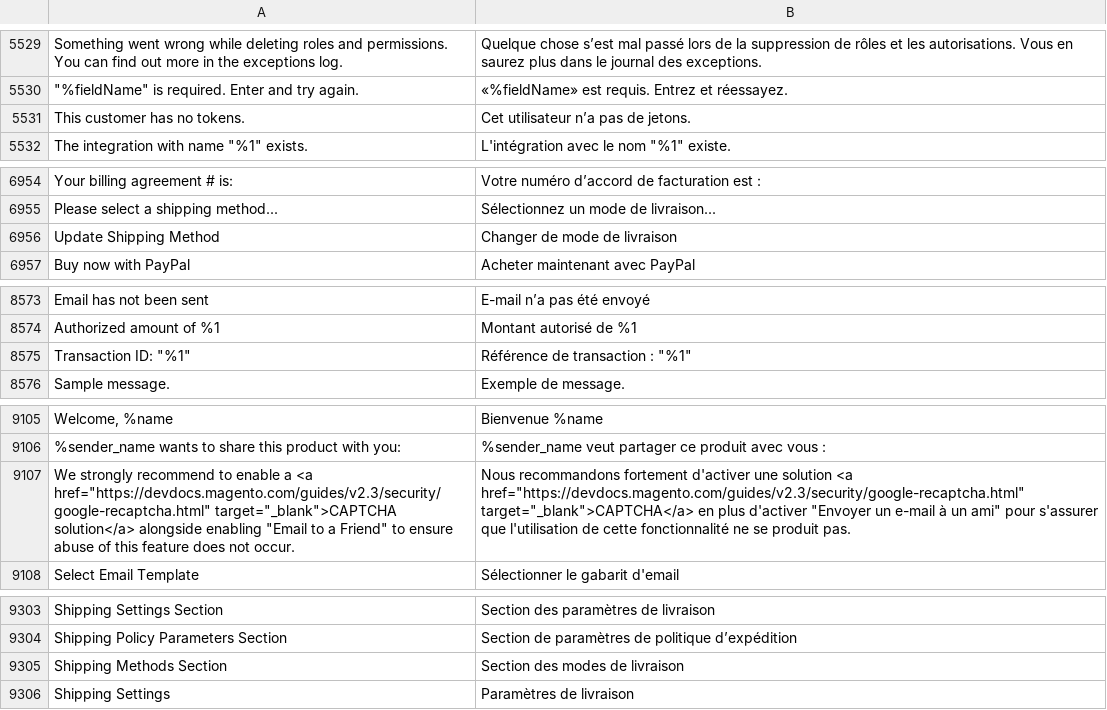
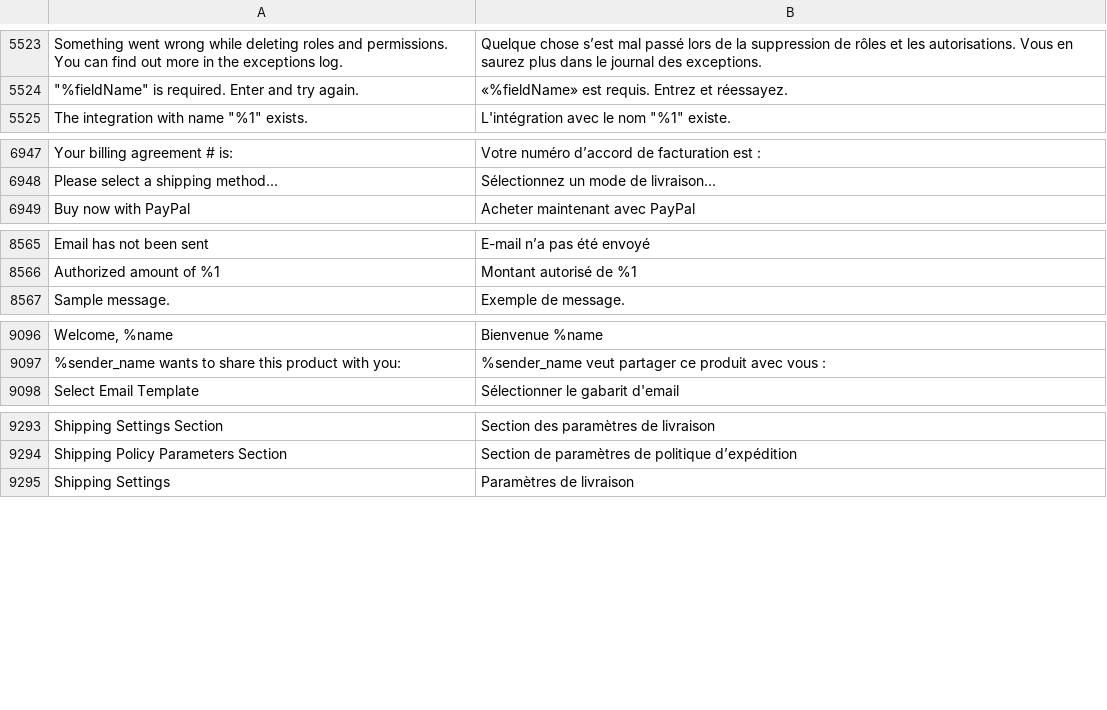
Before and after one commit to magento-l10n/language-fr_FR, a CSV file: fr_FR.csv, drawn as a sheet; only a part is shown, gaps mark what is left out; removed rows and columns are numbered as before the commit, all else as after; the diff covers the shown part only; the diff names each change by its address in the sheet, - before the commit and + after, or states it on an @@ line.

```diff
--- a/fr_FR.csv
+++ b/fr_FR.csv
-row 5531: This customer has no tokens. | Cet utilisateur n’a pas de jetons.
-row 6956: Update Shipping Method | Changer de mode de livraison
-row 8575: Transaction ID: "%1" | Référence de transaction : "%1"
-row 9107: We strongly recommend to enable a <a href="https://devdocs.magento.com/guides/v2.3/security/google-recaptcha.html" target="_blank">CAPTCHA solution</a> alongside enabling "Email to a Friend" to ensure abuse of this feature does not occur. | Nous recommandons fortement d'activer une solution <a href="https://devdocs.magento.com/guides/v2.3/security/google-recaptcha.html" target="_blank">CAPTCHA</a> en plus d'activer "Envoyer un e-mail à un ami" pour s'assurer que l'utilisation de cette fonctionnalité ne se produit pas.
-row 9305: Shipping Methods Section | Section des modes de livraison
```
Also changed, not shown: 7 removed rows, 11 moved rows and 2 edited cells elsewhere in this file, 1 other file.
